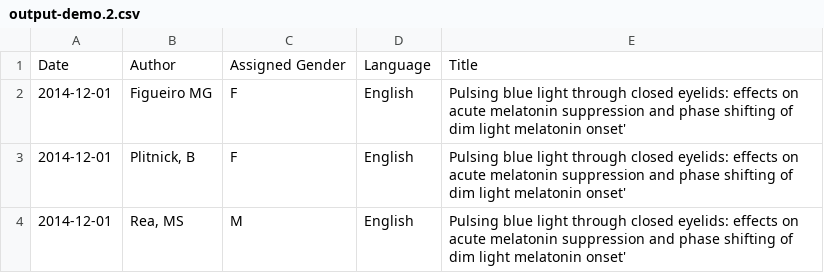
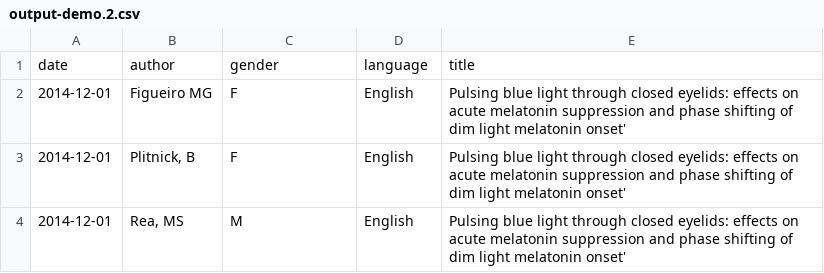
Before and after one commit to kathleenleeper/open-access-representation, a CSV file: pythonplaytime/output-demo.2.csv, drawn as a sheet.

Commit message:
let's go with a CSV that looks like this. we can keep subject in one cell though

```diff
--- a/pythonplaytime/output-demo.2.csv
+++ b/pythonplaytime/output-demo.2.csv
@@ -1,2 +1,2 @@
-Date,Author,Assigned Gender,Language,Title
+date,author,gender,language,title
 2014-12-01,Figueiro MG,F,English,Pulsing blue light through closed eyelids: effects on acute melatonin suppression and phase shifting of dim light melatonin onset'
```
